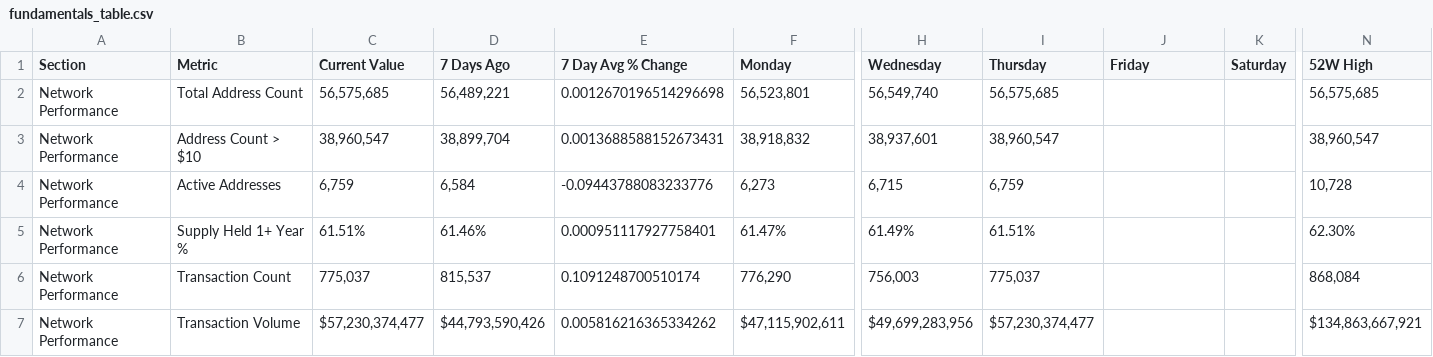
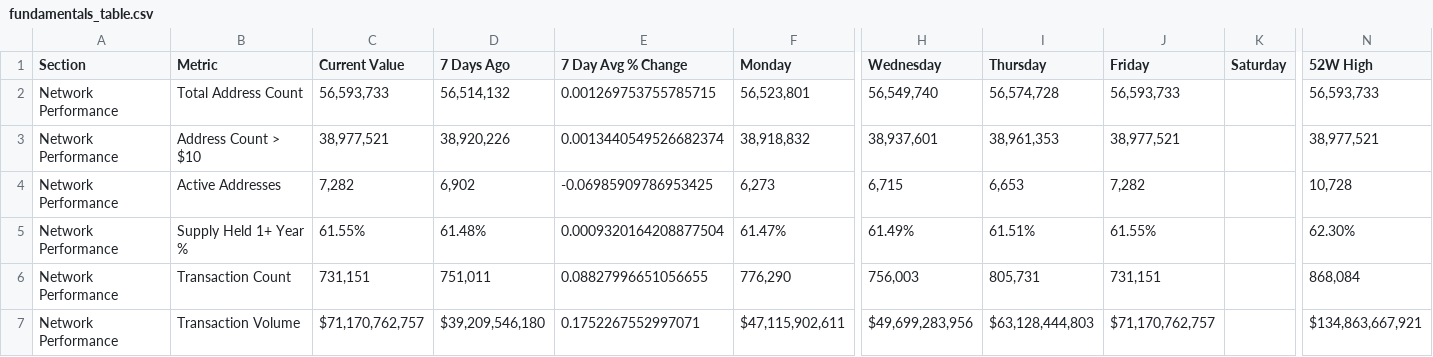
Before and after one commit to SecretSatoshis/Bitcoin-Report-Library, a CSV file: csv/fundamentals_table.csv, drawn as a sheet; only a part is shown, gaps mark what is left out; the diff covers the shown part only; the diff names each change by its address in the sheet, - before the commit and + after, or states it on an @@ line.

```diff
--- a/csv/fundamentals_table.csv
+++ b/csv/fundamentals_table.csv
-C2 (Current Value): 56,575,685
+C2 (Current Value): 56,593,733
-D2 (7 Days Ago): 56,489,221
+D2 (7 Days Ago): 56,514,132
-E2 (7 Day Avg % Change): 0.0012670196514296698
+E2 (7 Day Avg % Change): 0.001269753755785715
-I2 (Thursday): 56,575,685
+I2 (Thursday): 56,574,728
-J2 (Friday): (empty)
+J2 (Friday): 56,593,733
-N2 (52W High): 56,575,685
+N2 (52W High): 56,593,733
-C3 (Current Value): 38,960,547
+C3 (Current Value): 38,977,521
-D3 (7 Days Ago): 38,899,704
+D3 (7 Days Ago): 38,920,226
-E3 (7 Day Avg % Change): 0.0013688588152673431
+E3 (7 Day Avg % Change): 0.0013440549526682374
-I3 (Thursday): 38,960,547
+I3 (Thursday): 38,961,353
-J3 (Friday): (empty)
+J3 (Friday): 38,977,521
-N3 (52W High): 38,960,547
+N3 (52W High): 38,977,521
-C4 (Current Value): 6,759
+C4 (Current Value): 7,282
-D4 (7 Days Ago): 6,584
+D4 (7 Days Ago): 6,902
-E4 (7 Day Avg % Change): -0.09443788083233776
+E4 (7 Day Avg % Change): -0.06985909786953425
-I4 (Thursday): 6,759
+I4 (Thursday): 6,653
-J4 (Friday): (empty)
+J4 (Friday): 7,282
-C5 (Current Value): 61.51%
+C5 (Current Value): 61.55%
-D5 (7 Days Ago): 61.46%
+D5 (7 Days Ago): 61.48%
-E5 (7 Day Avg % Change): 0.000951117927758401
+E5 (7 Day Avg % Change): 0.0009320164208877504
-J5 (Friday): (empty)
+J5 (Friday): 61.55%
-C6 (Current Value): 775,037
+C6 (Current Value): 731,151
-D6 (7 Days Ago): 815,537
+D6 (7 Days Ago): 751,011
-E6 (7 Day Avg % Change): 0.1091248700510174
+E6 (7 Day Avg % Change): 0.08827996651056655
-I6 (Thursday): 775,037
+I6 (Thursday): 805,731
-J6 (Friday): (empty)
+J6 (Friday): 731,151
-C7 (Current Value): $57,230,374,477
+C7 (Current Value): $71,170,762,757
-D7 (7 Days Ago): $44,793,590,426
+D7 (7 Days Ago): $39,209,546,180
-E7 (7 Day Avg % Change): 0.005816216365334262
+E7 (7 Day Avg % Change): 0.1752267552997071
-I7 (Thursday): $57,230,374,477
+I7 (Thursday): $63,128,444,803
-J7 (Friday): (empty)
+J7 (Friday): $71,170,762,757
```
Also changed, not shown: 69 edited cells elsewhere in this file, csv/1k_bucket_table.csv, csv/cycle_low_data.csv, 19 other files.
